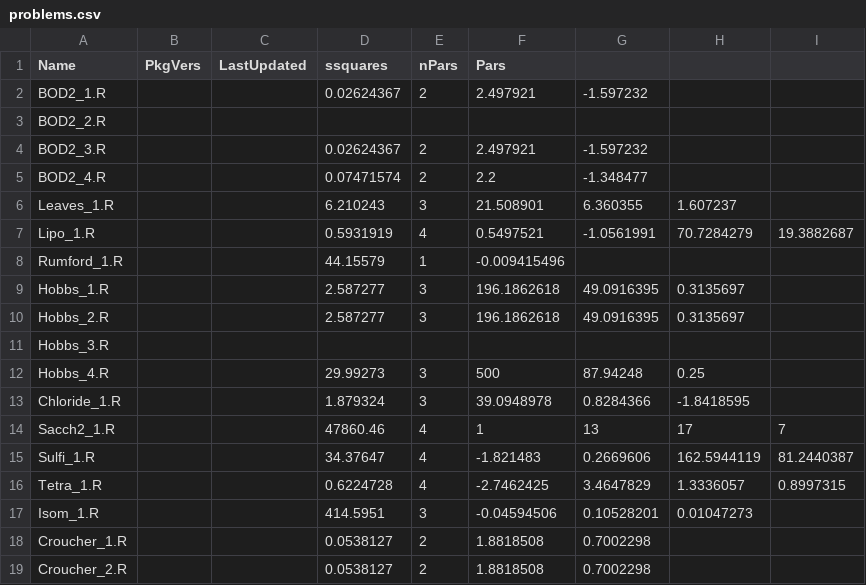
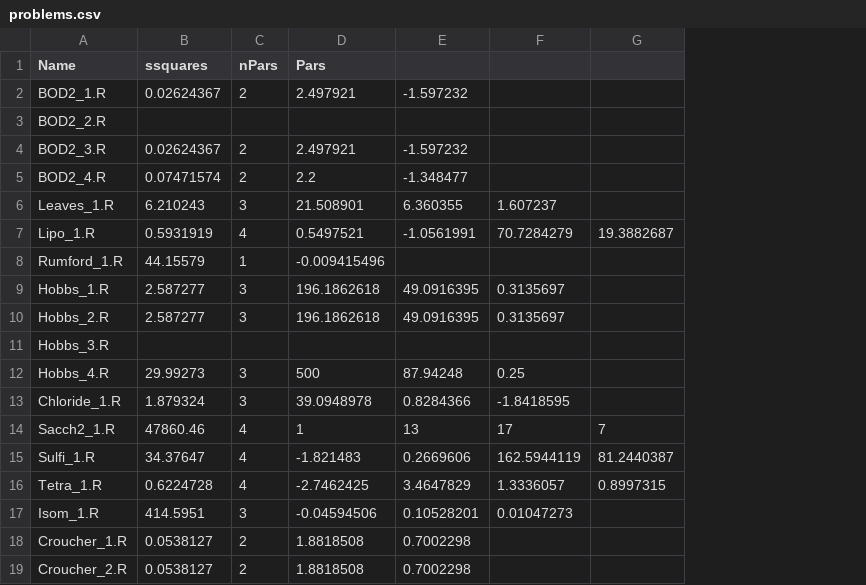
Before and after one commit to ArkaB-DS/nlsCompare, a CSV file: inst/extdata/problems.csv, drawn as a sheet; the diff names each change by its address in the sheet, - before the commit and + after, or states it on an @@ line.

Commit message:
updated problems.csv

```diff
--- a/inst/extdata/problems.csv
+++ b/inst/extdata/problems.csv
-column B (PkgVers), empty
-column C (LastUpdated), empty
```
